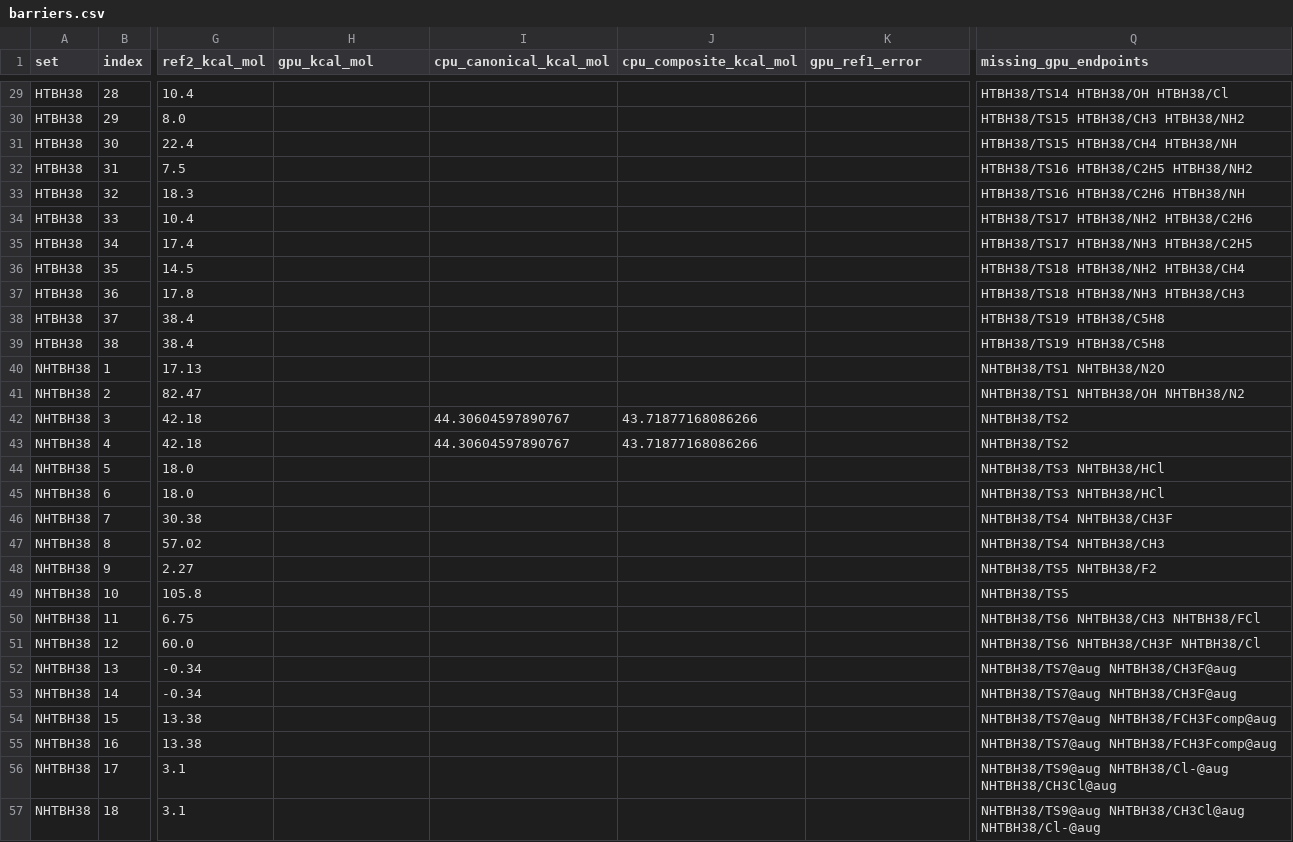
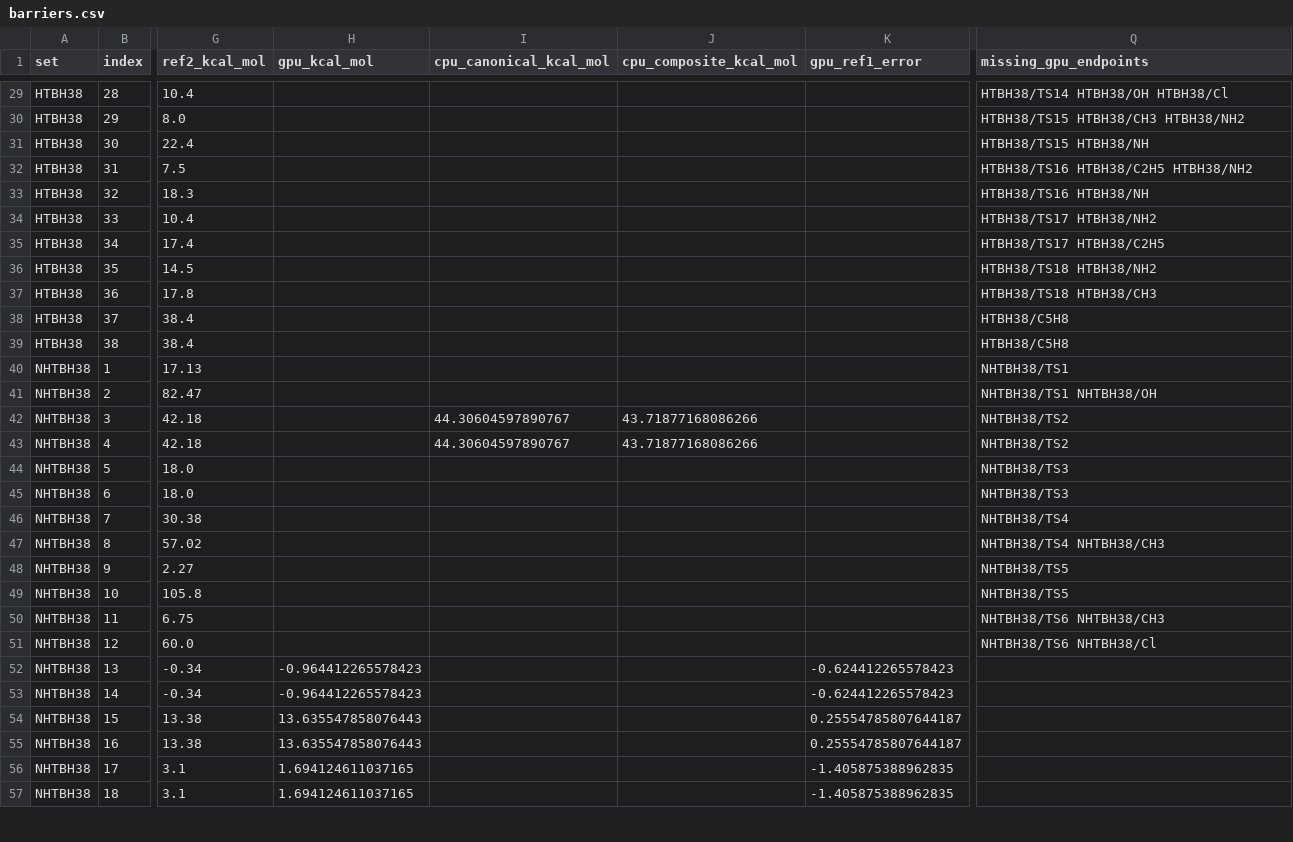
Before and after one commit to jinzhezenggroup/generativeqc, a CSV file: benchmarks/results/bh76-mp2-cbs-20261125/barriers.csv, drawn as a sheet; only a part is shown, gaps mark what is left out; the diff covers the shown part only; the diff names each change by its address in the sheet, - before the commit and + after, or states it on an @@ line.

Commit message:
bench: retain terminal BH76 CUDA and reference records
Record all 174 master CUDA endpoint outcomes and the matched barrier
statistics. Retain the independent anchor comparisons, raw allocation and
cleanup receipts, and measured source and library identities.

Refs #3168.

Coding-Agent: Codex
Agent-Client: CLI
Agent-Version: 0.172.0
Model: gpt-6.2-sol
Reasoning-Effort: high

```diff
--- a/benchmarks/results/bh76-mp2-cbs-20261125/barriers.csv
+++ b/benchmarks/results/bh76-mp2-cbs-20261125/barriers.csv
-Q31 (missing_gpu_endpoints): HTBH38/TS15 HTBH38/CH4 HTBH38/NH
+Q31 (missing_gpu_endpoints): HTBH38/TS15 HTBH38/NH
-Q33 (missing_gpu_endpoints): HTBH38/TS16 HTBH38/C2H6 HTBH38/NH
+Q33 (missing_gpu_endpoints): HTBH38/TS16 HTBH38/NH
-Q34 (missing_gpu_endpoints): HTBH38/TS17 HTBH38/NH2 HTBH38/C2H6
+Q34 (missing_gpu_endpoints): HTBH38/TS17 HTBH38/NH2
-Q35 (missing_gpu_endpoints): HTBH38/TS17 HTBH38/NH3 HTBH38/C2H5
+Q35 (missing_gpu_endpoints): HTBH38/TS17 HTBH38/C2H5
-Q36 (missing_gpu_endpoints): HTBH38/TS18 HTBH38/NH2 HTBH38/CH4
+Q36 (missing_gpu_endpoints): HTBH38/TS18 HTBH38/NH2
-Q37 (missing_gpu_endpoints): HTBH38/TS18 HTBH38/NH3 HTBH38/CH3
+Q37 (missing_gpu_endpoints): HTBH38/TS18 HTBH38/CH3
-Q38:Q39 (missing_gpu_endpoints): HTBH38/TS19 HTBH38/C5H8
+Q38:Q39 (missing_gpu_endpoints): HTBH38/C5H8
-Q40 (missing_gpu_endpoints): NHTBH38/TS1 NHTBH38/N2O
+Q40 (missing_gpu_endpoints): NHTBH38/TS1
-Q41 (missing_gpu_endpoints): NHTBH38/TS1 NHTBH38/OH NHTBH38/N2
+Q41 (missing_gpu_endpoints): NHTBH38/TS1 NHTBH38/OH
-Q44:Q45 (missing_gpu_endpoints): NHTBH38/TS3 NHTBH38/HCl
+Q44:Q45 (missing_gpu_endpoints): NHTBH38/TS3
-Q46 (missing_gpu_endpoints): NHTBH38/TS4 NHTBH38/CH3F
+Q46 (missing_gpu_endpoints): NHTBH38/TS4
-Q48 (missing_gpu_endpoints): NHTBH38/TS5 NHTBH38/F2
+Q48 (missing_gpu_endpoints): NHTBH38/TS5
-Q50 (missing_gpu_endpoints): NHTBH38/TS6 NHTBH38/CH3 NHTBH38/FCl
+Q50 (missing_gpu_endpoints): NHTBH38/TS6 NHTBH38/CH3
-Q51 (missing_gpu_endpoints): NHTBH38/TS6 NHTBH38/CH3F NHTBH38/Cl
+Q51 (missing_gpu_endpoints): NHTBH38/TS6 NHTBH38/Cl
-H52:H53 (gpu_kcal_mol): (empty)
+H52:H53 (gpu_kcal_mol): -0.964412265578423
-K52:K53 (gpu_ref1_error): (empty)
+K52:K53 (gpu_ref1_error): -0.624412265578423
-Q52:Q53 (missing_gpu_endpoints): NHTBH38/TS7@aug NHTBH38/CH3F@aug
+Q52:Q53 (missing_gpu_endpoints): (empty)
-H54:H55 (gpu_kcal_mol): (empty)
+H54:H55 (gpu_kcal_mol): 13.635547858076443
-K54:K55 (gpu_ref1_error): (empty)
+K54:K55 (gpu_ref1_error): 0.25554785807644187
-Q54:Q55 (missing_gpu_endpoints): NHTBH38/TS7@aug NHTBH38/FCH3Fcomp@aug
+Q54:Q55 (missing_gpu_endpoints): (empty)
-H56:H57 (gpu_kcal_mol): (empty)
+H56:H57 (gpu_kcal_mol): 1.694124611037165
-K56:K57 (gpu_ref1_error): (empty)
+K56:K57 (gpu_ref1_error): -1.405875388962835
-Q56 (missing_gpu_endpoints): NHTBH38/TS9@aug NHTBH38/Cl-@aug NHTBH38/CH3Cl@aug
+Q56 (missing_gpu_endpoints): (empty)
-Q57 (missing_gpu_endpoints): NHTBH38/TS9@aug NHTBH38/CH3Cl@aug NHTBH38/Cl-@aug
+Q57 (missing_gpu_endpoints): (empty)
```
Also changed, not shown: 153 edited cells elsewhere in this file, 56 other files.
